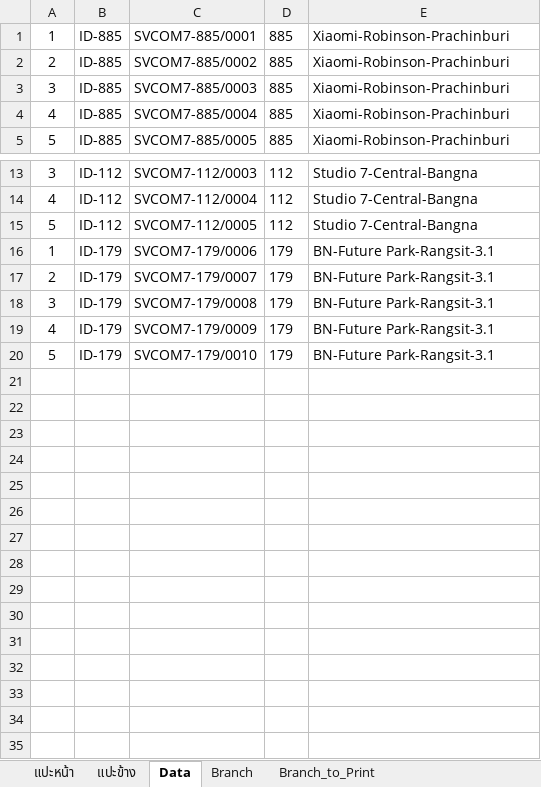
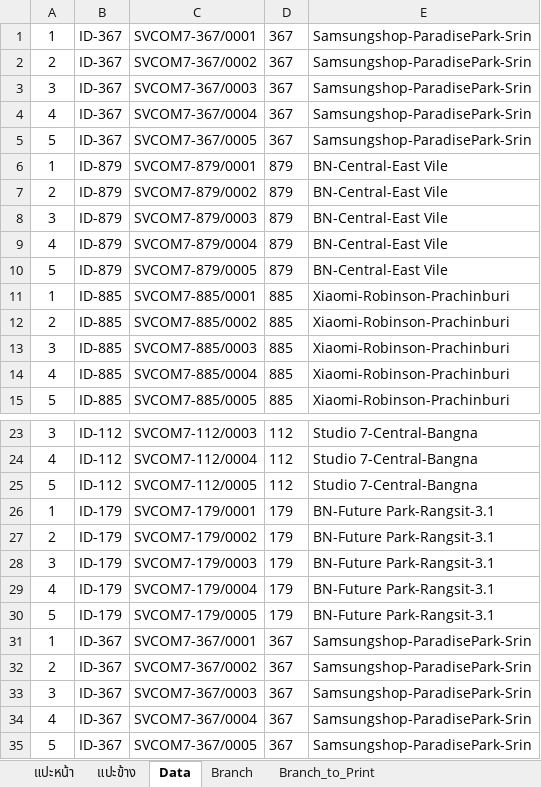
Before and after one commit to famasf1/my-work-python-script, an Excel workbook: Print Barcode (dev)/barcode.xlsx, sheet Data, drawn as a sheet; only a part is shown, gaps mark what is left out; values as stored, in another font and other column widths than the file's, no borders; addresses are those after the commit; the diff covers the shown part only; the diff names each change by its address in the sheet, - before the commit and + after, or states it on an @@ line.

```diff
--- a/Print Barcode (dev)/barcode.xlsx (sheet Data)
+++ b/Print Barcode (dev)/barcode.xlsx (sheet Data)
+row 1: 1 | ID-367 | SVCOM7-367/0001 | 367 | Samsungshop-ParadisePark-Srin
+row 2: 2 | ID-367 | SVCOM7-367/0002 | 367 | Samsungshop-ParadisePark-Srin
+row 3: 3 | ID-367 | SVCOM7-367/0003 | 367 | Samsungshop-ParadisePark-Srin
+row 4: 4 | ID-367 | SVCOM7-367/0004 | 367 | Samsungshop-ParadisePark-Srin
+row 5: 5 | ID-367 | SVCOM7-367/0005 | 367 | Samsungshop-ParadisePark-Srin
+row 6: 1 | ID-879 | SVCOM7-879/0001 | 879 | BN-Central-East Vile
+row 7: 2 | ID-879 | SVCOM7-879/0002 | 879 | BN-Central-East Vile
+row 8: 3 | ID-879 | SVCOM7-879/0003 | 879 | BN-Central-East Vile
+row 9: 4 | ID-879 | SVCOM7-879/0004 | 879 | BN-Central-East Vile
+row 10: 5 | ID-879 | SVCOM7-879/0005 | 879 | BN-Central-East Vile
-C26: SVCOM7-179/0006
+C26: SVCOM7-179/0001
-C27: SVCOM7-179/0007
+C27: SVCOM7-179/0002
-C28: SVCOM7-179/0008
+C28: SVCOM7-179/0003
-C29: SVCOM7-179/0009
+C29: SVCOM7-179/0004
-C30: SVCOM7-179/0010
+C30: SVCOM7-179/0005
+row 31: 1 | ID-367 | SVCOM7-367/0001 | 367 | Samsungshop-ParadisePark-Srin
+row 32: 2 | ID-367 | SVCOM7-367/0002 | 367 | Samsungshop-ParadisePark-Srin
+row 33: 3 | ID-367 | SVCOM7-367/0003 | 367 | Samsungshop-ParadisePark-Srin
+row 34: 4 | ID-367 | SVCOM7-367/0004 | 367 | Samsungshop-ParadisePark-Srin
+row 35: 5 | ID-367 | SVCOM7-367/0005 | 367 | Samsungshop-ParadisePark-Srin
```
Also changed, not shown: 5 edited cells elsewhere in this sheet, sheet แปะหน้า, formulas that keep their value, charts or pictures, Docref/bitly+ready.xlsx, Print Barcode (dev)/barcode_backup.xlsx, 3 other files.
